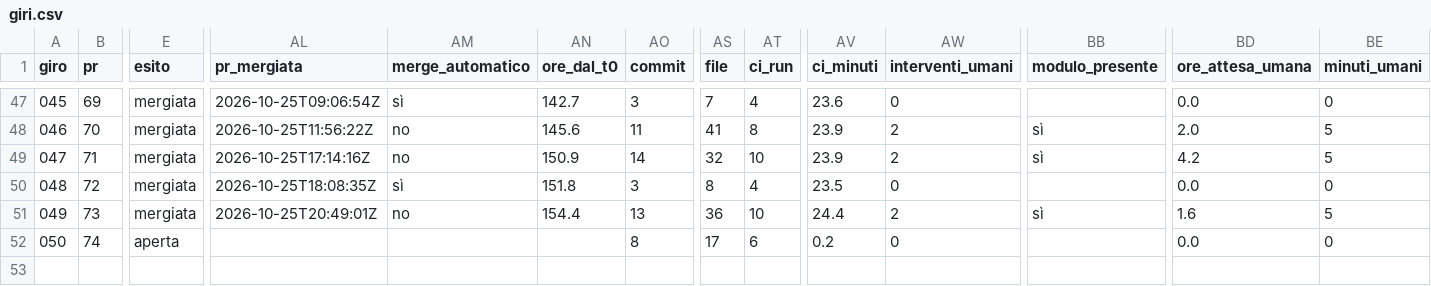
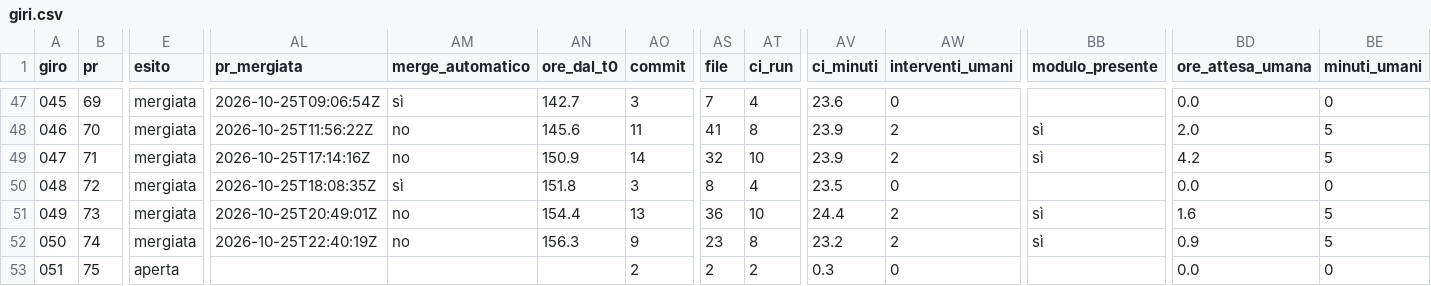
Before and after one commit to samueleniccolai-dev/planforhome, a CSV file: metrics/giri.csv, drawn as a sheet; only a part is shown, gaps mark what is left out; rows hold the shown columns only; the diff names each change by its address in the sheet, - before the commit and + after, or states it on an @@ line.

```diff
--- a/metrics/giri.csv
+++ b/metrics/giri.csv
-E52 (esito): aperta
+E52 (esito): mergiata
-AL52 (pr_mergiata): (empty)
+AL52 (pr_mergiata): 2026-10-25T22:40:19Z
-AM52 (merge_automatico): (empty)
+AM52 (merge_automatico): no
-AN52 (ore_dal_t0): (empty)
+AN52 (ore_dal_t0): 156.3
-AO52 (commit): 8
+AO52 (commit): 9
-AS52 (file): 17
+AS52 (file): 23
-AT52 (ci_run): 6
+AT52 (ci_run): 8
-AV52 (ci_minuti): 0.2
+AV52 (ci_minuti): 23.2
-AW52 (interventi_umani): 0
+AW52 (interventi_umani): 2
-BB52 (modulo_presente): (empty)
+BB52 (modulo_presente): sì
-BD52 (ore_attesa_umana): 0.0
+BD52 (ore_attesa_umana): 0.9
-BE52 (minuti_umani): 0
+BE52 (minuti_umani): 5
+row 53: 051 | 75 | aperta |  |  |  | 2 | 2 | 2 | 0.3 | 0 |  | 0.0 | 0
```
Also changed, not shown: 7 other files.
